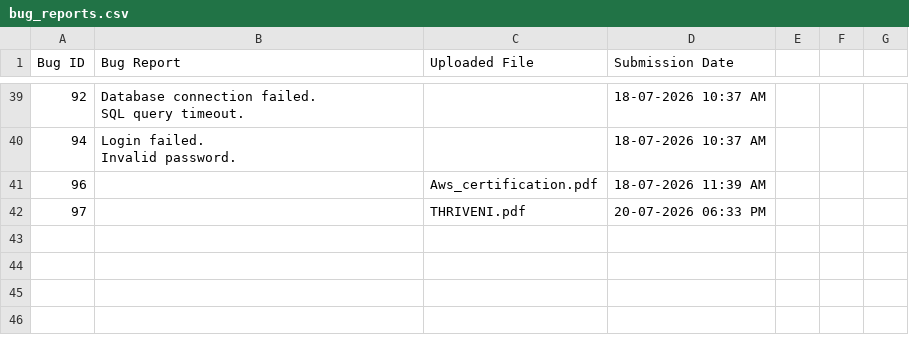
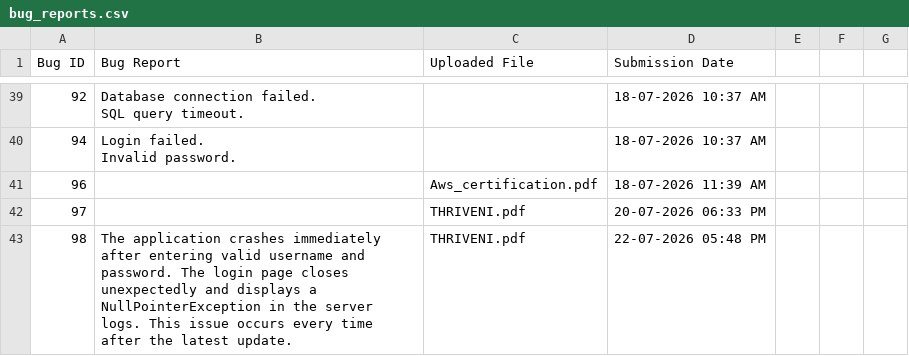
Before and after one commit to Vyshu222005/Creation-of-Intelligent-Bug-Diagnosis-Platform, a CSV file: bug_reports.csv, drawn as a sheet; only a part is shown, gaps mark what is left out; the diff names each change by its address in the sheet, - before the commit and + after, or states it on an @@ line.

```diff
--- a/bug_reports.csv
+++ b/bug_reports.csv
+row 43: 98 | The application crashes immediately after entering valid username and password. The login page closes unexpectedly and displays a NullPointerException in the server logs. This issue occurs every time after the latest update. | THRIVENI.pdf | 22-07-2026 05:48 PM
```
Also changed, not shown: 2 other files.
